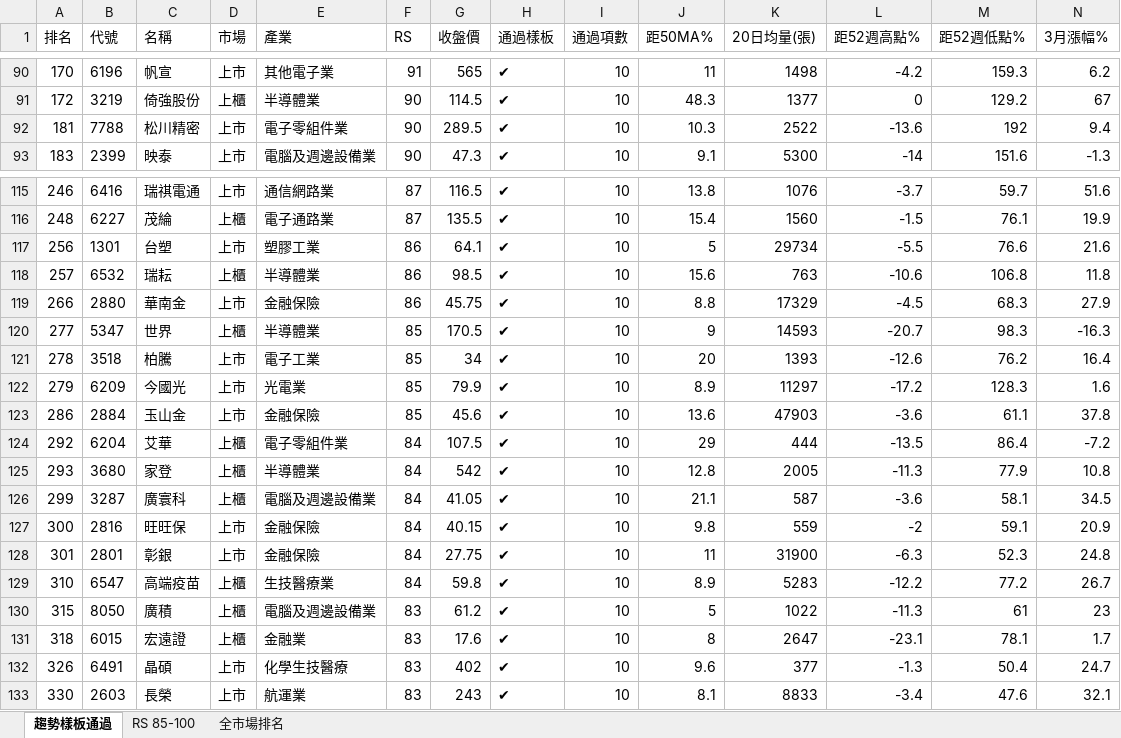
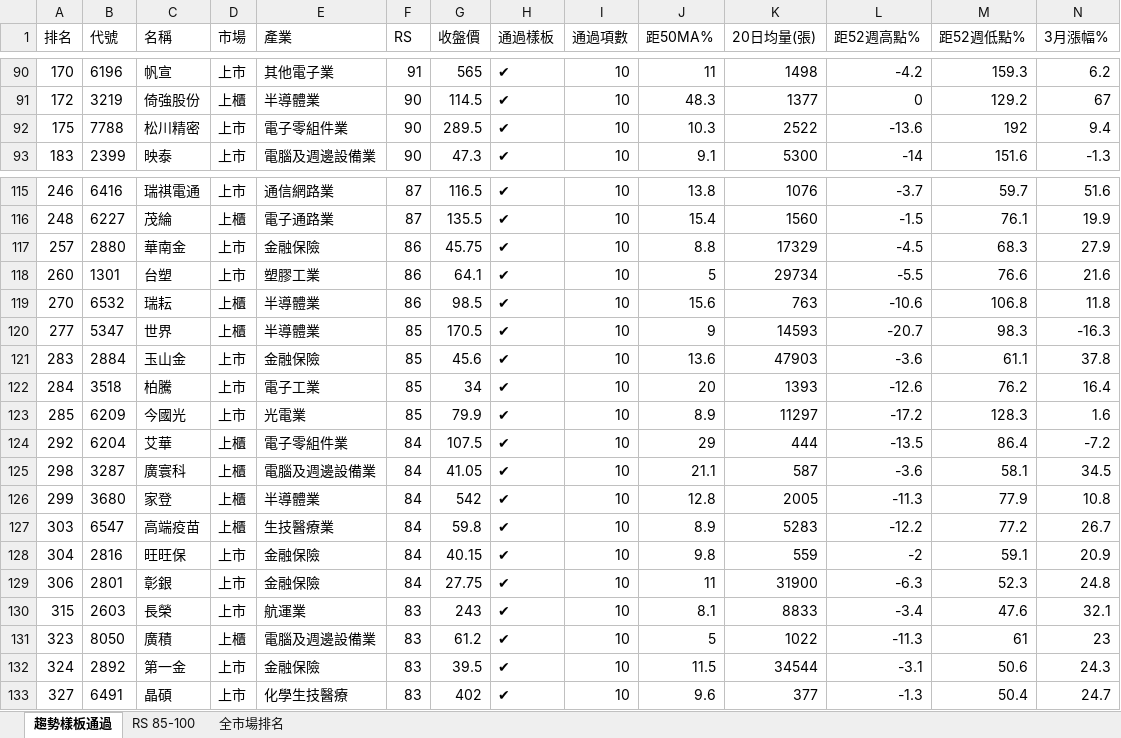
Before and after one commit to smoli0725-droid/tw-rs-screener, an Excel workbook: output/RS_全市場排名.xlsx, sheet 趨勢樣板通過, drawn as a sheet; only a part is shown, gaps mark what is left out; values as stored, in another font and other column widths than the file's, no borders; removed rows and columns are numbered as before the commit, all else as after; rows hold the shown columns only; the diff covers the shown part only; the diff names each change by its address in the sheet, - before the commit and + after, or states it on an @@ line.

```diff
--- a/output/RS_全市場排名.xlsx (sheet 趨勢樣板通過)
+++ b/output/RS_全市場排名.xlsx (sheet 趨勢樣板通過)
-A92 (排名): 181
+A92 (排名): 175
+row 117: 257 | 2880 | 華南金 | 上市 | 金融保險 | 86 | 45.75 | ✔ | 10 | 8.8 | 17329 | -4.5 | 68.3 | 27.9
-A118 (排名): 256
+A118 (排名): 260
-A119 (排名): 257
+A119 (排名): 270
-row 119: 266 | 2880 | 華南金 | 上市 | 金融保險 | 86 | 45.75 | ✔ | 10 | 8.8 | 17329 | -4.5 | 68.3 | 27.9
+row 121: 283 | 2884 | 玉山金 | 上市 | 金融保險 | 85 | 45.6 | ✔ | 10 | 13.6 | 47903 | -3.6 | 61.1 | 37.8
-A122 (排名): 278
+A122 (排名): 284
-A123 (排名): 279
+A123 (排名): 285
-row 123: 286 | 2884 | 玉山金 | 上市 | 金融保險 | 85 | 45.6 | ✔ | 10 | 13.6 | 47903 | -3.6 | 61.1 | 37.8
-row 125: 293 | 3680 | 家登 | 上櫃 | 半導體業 | 84 | 542 | ✔ | 10 | 12.8 | 2005 | -11.3 | 77.9 | 10.8
-A125 (排名): 299
+A125 (排名): 298
+row 126: 299 | 3680 | 家登 | 上櫃 | 半導體業 | 84 | 542 | ✔ | 10 | 12.8 | 2005 | -11.3 | 77.9 | 10.8
+row 127: 303 | 6547 | 高端疫苗 | 上櫃 | 生技醫療業 | 84 | 59.8 | ✔ | 10 | 8.9 | 5283 | -12.2 | 77.2 | 26.7
-A128 (排名): 300
+A128 (排名): 304
-A129 (排名): 301
+A129 (排名): 306
-row 129: 310 | 6547 | 高端疫苗 | 上櫃 | 生技醫療業 | 84 | 59.8 | ✔ | 10 | 8.9 | 5283 | -12.2 | 77.2 | 26.7
+row 130: 315 | 2603 | 長榮 | 上市 | 航運業 | 83 | 243 | ✔ | 10 | 8.1 | 8833 | -3.4 | 47.6 | 32.1
-A131 (排名): 315
+A131 (排名): 323
-row 131: 318 | 6015 | 宏遠證 | 上櫃 | 金融業 | 83 | 17.6 | ✔ | 10 | 8 | 2647 | -23.1 | 78.1 | 1.7
+row 132: 324 | 2892 | 第一金 | 上市 | 金融保險 | 83 | 39.5 | ✔ | 10 | 11.5 | 34544 | -3.1 | 50.6 | 24.3
-A133 (排名): 326
+A133 (排名): 327
-row 133: 330 | 2603 | 長榮 | 上市 | 航運業 | 83 | 243 | ✔ | 10 | 8.1 | 8833 | -3.4 | 47.6 | 32.1
```
Also changed, not shown: 8 added rows, 8 removed rows and 40 edited cells elsewhere in this sheet, sheet 全市場排名, sheet RS 85-100, 5 other files.
